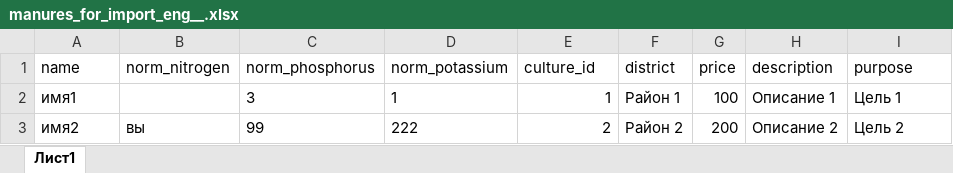
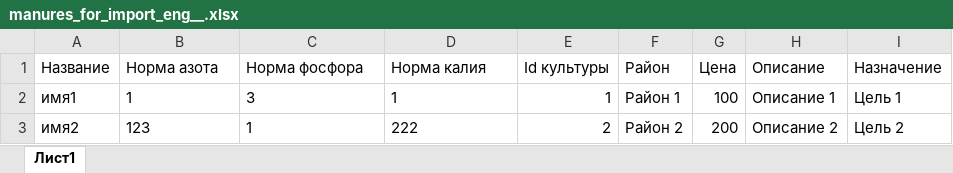
Before and after one commit to rushev84/manure, an Excel workbook: _mat_tz/manures_for_import_eng__.xlsx, sheet Лист1, drawn as a sheet; values as stored, in another font and other column widths than the file's, no borders; removed rows and columns are numbered as before the commit, all else as after; the diff names each change by its address in the sheet, - before the commit and + after, or states it on an @@ line.

Commit message:
import excel - russian names of columns

```diff
--- a/_mat_tz/manures_for_import_eng__.xlsx (sheet Лист1)
+++ b/_mat_tz/manures_for_import_eng__.xlsx (sheet Лист1)
-row 1: name | norm_nitrogen | norm_phosphorus | norm_potassium | culture_id | district | price | description | purpose
+row 1: Название | Норма азота | Норма фосфора | Норма калия | Id культуры | Район | Цена | Описание | Назначение
-B2: (empty)
+B2: 1
-B3: вы
+B3: 123
-C3: 99
+C3: 1
```
Also changed, not shown: public/imports/manures.xlsx, 6 other files.
